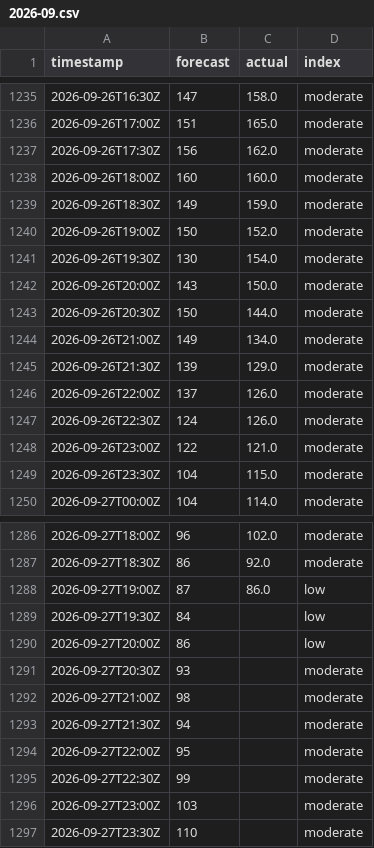
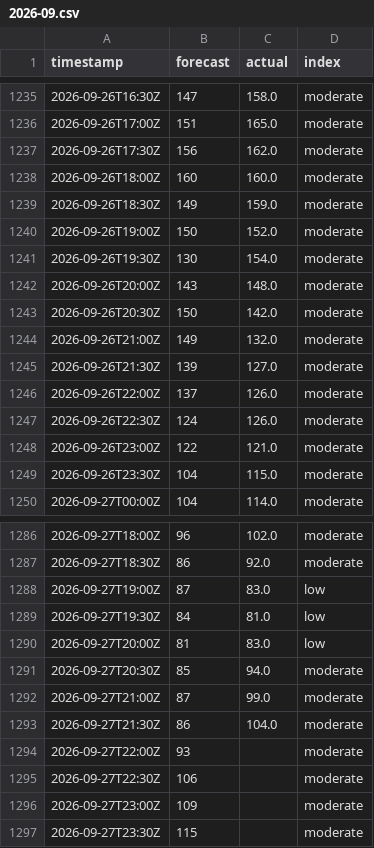
Before and after one commit to sweetluvz/Collectdata, a CSV file: data/energy/gb/carbon_intensity/2026-09.csv, drawn as a sheet; only a part is shown, gaps mark what is left out.

```diff
--- a/data/energy/gb/carbon_intensity/2026-09.csv
+++ b/data/energy/gb/carbon_intensity/2026-09.csv
@@ -1241,6 +1241,6 @@ timestamp,forecast,actual,index
 2026-09-26T19:30Z,130,154.0,moderate
-2026-09-26T20:00Z,143,150.0,moderate
-2026-09-26T20:30Z,150,144.0,moderate
-2026-09-26T21:00Z,149,134.0,moderate
-2026-09-26T21:30Z,139,129.0,moderate
+2026-09-26T20:00Z,143,148.0,moderate
+2026-09-26T20:30Z,150,142.0,moderate
+2026-09-26T21:00Z,149,132.0,moderate
+2026-09-26T21:30Z,139,127.0,moderate
 2026-09-26T22:00Z,137,126.0,moderate
@@ -1287,11 +1287,11 @@ timestamp,forecast,actual,index
 2026-09-27T18:30Z,86,92.0,moderate
-2026-09-27T19:00Z,87,86.0,low
-2026-09-27T19:30Z,84,,low
-2026-09-27T20:00Z,86,,low
-2026-09-27T20:30Z,93,,moderate
-2026-09-27T21:00Z,98,,moderate
-2026-09-27T21:30Z,94,,moderate
-2026-09-27T22:00Z,95,,moderate
-2026-09-27T22:30Z,99,,moderate
-2026-09-27T23:00Z,103,,moderate
-2026-09-27T23:30Z,110,,moderate
+2026-09-27T19:00Z,87,83.0,low
+2026-09-27T19:30Z,84,81.0,low
+2026-09-27T20:00Z,81,83.0,low
+2026-09-27T20:30Z,85,94.0,moderate
+2026-09-27T21:00Z,87,99.0,moderate
+2026-09-27T21:30Z,86,104.0,moderate
+2026-09-27T22:00Z,93,,moderate
+2026-09-27T22:30Z,106,,moderate
+2026-09-27T23:00Z,109,,moderate
+2026-09-27T23:30Z,115,,moderate
```
Also changed, not shown: data/energy/gb/demand/2026-09.csv, data/energy/gb/generation/2026-09.csv, 2 other files.
